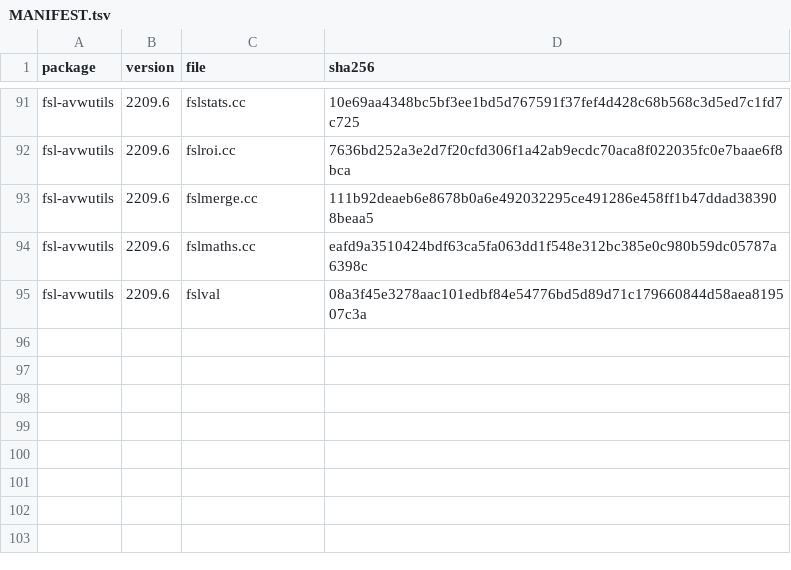
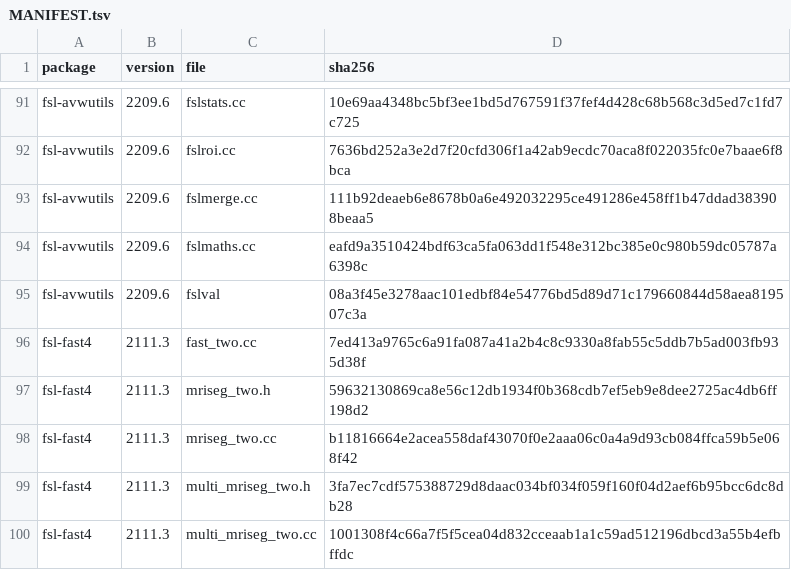
Before and after one commit to karellopez/larmorx, a TSV file: crates-nc/fsl-source/MANIFEST.tsv, drawn as a sheet; only a part is shown, gaps mark what is left out.

Commit message:
FAST replica, part 1: larmorx-nc fsl fast (crate larmorx-nc-fast, from FSL 6.0.7.23's fsl-fast4 2111.3): the command line, the single-channel segmentation and its outputs; fMRIPrep's call (-I 0 -N -p -g -S 1) bit-identical to FSL on ds000005's T1w (13 of 13 files) and on its half-resolution copy; parity suite fsl-fast-replica (oracle cache)
larmorx-nc-core gains what FAST calls: glibc's expf (__expf_fma, all 2^32 inputs identical to the C library), log (__log_fma), the GLIBC_2.2.5 wrappers log_compat and logf_compat (C's positive NAN for a negative number), rand (crand), newimage's masked sums, means and percentiles (stats), FSLDIR in the settings table; libm-verify and glibc-float-verify check the new functions; FAST's original source in fsl-source/fsl-fast4. Multi-channel, -a's priors and the D13 decisions are the part's next steps; the golden case is pending (every_tool_has_a_golden_case fails until it is added).

```diff
--- a/crates-nc/fsl-source/MANIFEST.tsv
+++ b/crates-nc/fsl-source/MANIFEST.tsv
@@ -95 +95,6 @@ fsl-avwutils	2209.6	fslmaths.cc	eafd9a3510424bdf63ca5fa063dd1f548e312bc385e0c980
 fsl-avwutils	2209.6	fslval	08a3f45e3278aac101edbf84e54776bd5d89d71c179660844d58aea819507c3a
+fsl-fast4	2111.3	fast_two.cc	7ed413a9765c6a91fa087a41a2b4c8c9330a8fab55c5ddb7b5ad003fb935d38f
+fsl-fast4	2111.3	mriseg_two.h	59632130869ca8e56c12db1934f0b368cdb7ef5eb9e8dee2725ac4db6ff198d2
+fsl-fast4	2111.3	mriseg_two.cc	b11816664e2acea558daf43070f0e2aaa06c0a4a9d93cb084ffca59b5e068f42
+fsl-fast4	2111.3	multi_mriseg_two.h	3fa7ec7cdf575388729d8daac034bf034f059f160f04d2aef6b95bcc6dc8db28
+fsl-fast4	2111.3	multi_mriseg_two.cc	1001308f4c66a7f5f5cea04d832cceaab1a1c59ad512196dbcd3a55b4efbffdc
```
Also changed, not shown: 34 other files.
